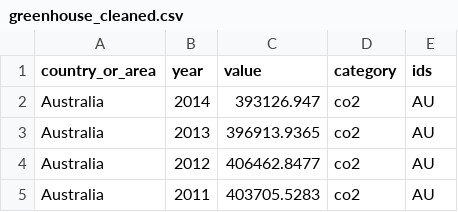
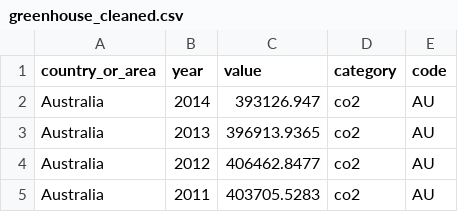
Before and after one commit to pransh21/global-emission, a CSV file: resources/static/assets/greenhouse_cleaned.csv, drawn as a sheet; only a part is shown.

Commit message:
Renamed ids column to code(country/area code). Added documentation file to /download

```diff
--- a/resources/static/assets/greenhouse_cleaned.csv
+++ b/resources/static/assets/greenhouse_cleaned.csv
@@ -1,2 +1,2 @@
-country_or_area,year,value,category,ids
+country_or_area,year,value,category,code
 Australia,2014,393126.947,co2,AU
```
Also changed, not shown: 5 other files.
